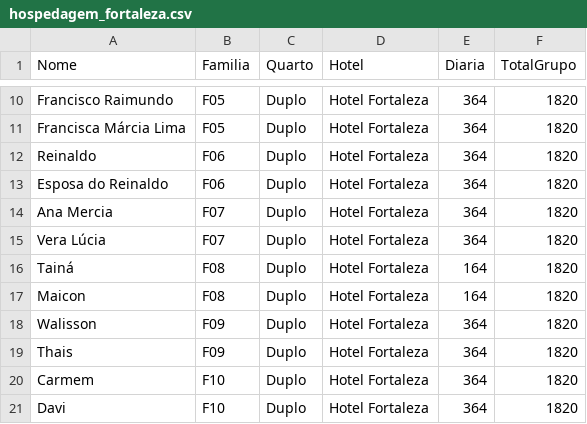
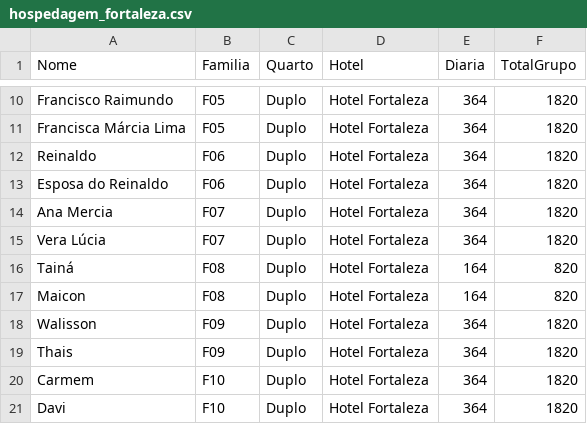
Before and after one commit to wandembergvrs/viagem2027, a CSV file: hospedagem_fortaleza.csv, drawn as a sheet; only a part is shown, gaps mark what is left out.

Commit message:
Update hospedagem_fortaleza.csv

```diff
--- a/hospedagem_fortaleza.csv
+++ b/hospedagem_fortaleza.csv
@@ -15,4 +15,4 @@ Ana Mercia;F07;Duplo;Hotel Fortaleza;364;1820
 Vera Lúcia;F07;Duplo;Hotel Fortaleza;364;1820
-Tainá;F08;Duplo;Hotel Fortaleza;164;1820
-Maicon;F08;Duplo;Hotel Fortaleza;164;1820
+Tainá;F08;Duplo;Hotel Fortaleza;164;820
+Maicon;F08;Duplo;Hotel Fortaleza;164;820
 Walisson;F09;Duplo;Hotel Fortaleza;364;1820
```
